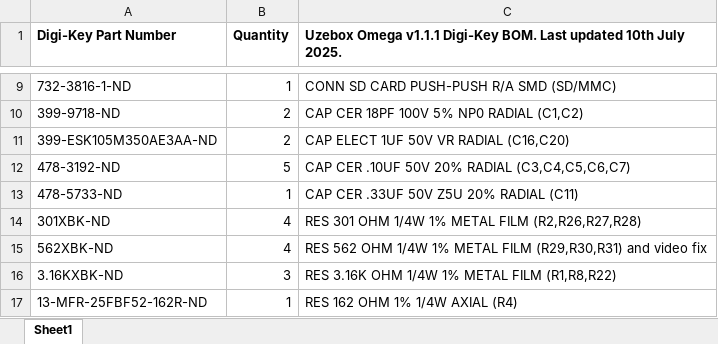
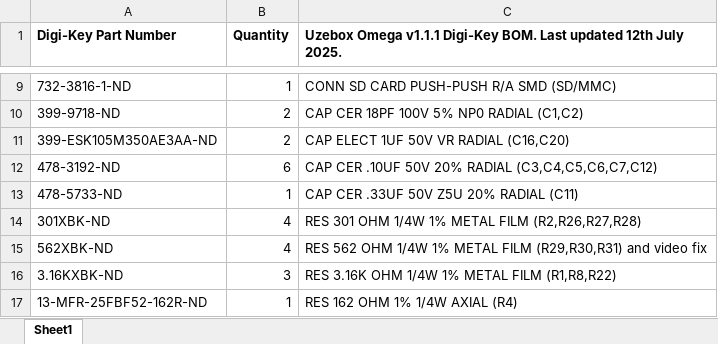
Before and after one commit to danboid/uzebox-omega, an Excel workbook: schematics/Uzebox-Omega/V1.1.1/Uzebox-Omega-1.1.1-BOM-DigiKey.xlsx, sheet Sheet1, drawn as a sheet; only a part is shown, gaps mark what is left out; values as stored, in another font and other column widths than the file's, no borders; the diff names each change by its address in the sheet, - before the commit and + after, or states it on an @@ line.

```diff
--- a/schematics/Uzebox-Omega/V1.1.1/Uzebox-Omega-1.1.1-BOM-DigiKey.xlsx (sheet Sheet1)
+++ b/schematics/Uzebox-Omega/V1.1.1/Uzebox-Omega-1.1.1-BOM-DigiKey.xlsx (sheet Sheet1)
-C1: …Last updated 10th July 2025.
+C1: …Last updated 12th July 2025.
-B12 (Quantity): 5
+B12 (Quantity): 6
-C12: …20% RADIAL (C3,C4,C5,C6,C7)
+C12: …20% RADIAL (C3,C4,C5,C6,C7,C12)
```
Also changed, not shown: schematics/Uzebox-Omega/V1.1.1/Uzebox-Omega-1.1.1-BOM-Farnell.xlsx, 1 other file.
